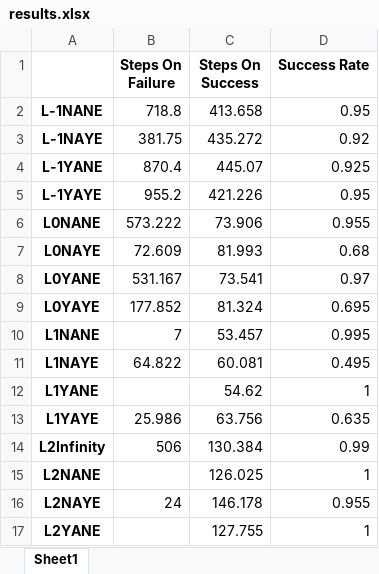
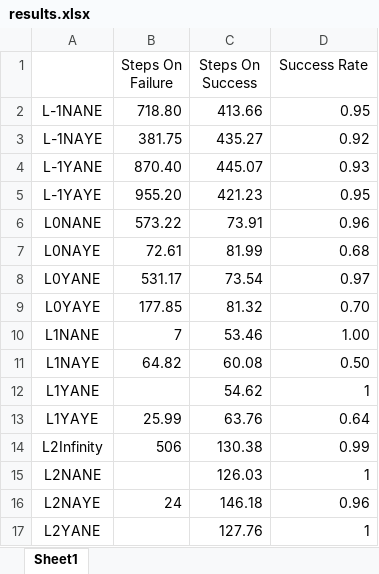
Before and after one commit to giordanoscerra/ProjectPegasus, an Excel workbook: stats/results.xlsx, sheet Sheet1, drawn as a sheet; only a part is shown; values as stored, in another font and other column widths than the file's, no borders; the diff covers the shown part only; the diff names each change by its address in the sheet, - before the commit and + after, or states it on an @@ line.

```diff
--- a/stats/results.xlsx (sheet Sheet1)
+++ b/stats/results.xlsx (sheet Sheet1)
-B1:D1 bold: on
+B1:D1 bold: off
-A2:A17 bold: on
+A2:A17 bold: off
-B2 (Steps On Failure): 718.8
+B2 (Steps On Failure): 718.80
-C2 (Steps On Success): 413.658
+C2 (Steps On Success): 413.66
-C3 (Steps On Success): 435.272
+C3 (Steps On Success): 435.27
-B4 (Steps On Failure): 870.4
+B4 (Steps On Failure): 870.40
-D4 (Success Rate): 0.925
+D4 (Success Rate): 0.93
-B5 (Steps On Failure): 955.2
+B5 (Steps On Failure): 955.20
-C5 (Steps On Success): 421.226
+C5 (Steps On Success): 421.23
-B6 (Steps On Failure): 573.222
+B6 (Steps On Failure): 573.22
-C6 (Steps On Success): 73.906
+C6 (Steps On Success): 73.91
-D6 (Success Rate): 0.955
+D6 (Success Rate): 0.96
-B7 (Steps On Failure): 72.609
+B7 (Steps On Failure): 72.61
-C7 (Steps On Success): 81.993
+C7 (Steps On Success): 81.99
-B8 (Steps On Failure): 531.167
+B8 (Steps On Failure): 531.17
-C8 (Steps On Success): 73.541
+C8 (Steps On Success): 73.54
-B9 (Steps On Failure): 177.852
+B9 (Steps On Failure): 177.85
-C9 (Steps On Success): 81.324
+C9 (Steps On Success): 81.32
-D9 (Success Rate): 0.695
+D9 (Success Rate): 0.70
-C10 (Steps On Success): 53.457
+C10 (Steps On Success): 53.46
-D10 (Success Rate): 0.995
+D10 (Success Rate): 1.00
-B11 (Steps On Failure): 64.822
+B11 (Steps On Failure): 64.82
-C11 (Steps On Success): 60.081
+C11 (Steps On Success): 60.08
-D11 (Success Rate): 0.495
+D11 (Success Rate): 0.50
-B13 (Steps On Failure): 25.986
+B13 (Steps On Failure): 25.99
-C13 (Steps On Success): 63.756
+C13 (Steps On Success): 63.76
-D13 (Success Rate): 0.635
+D13 (Success Rate): 0.64
-C14 (Steps On Success): 130.384
+C14 (Steps On Success): 130.38
-C15 (Steps On Success): 126.025
+C15 (Steps On Success): 126.03
-C16 (Steps On Success): 146.178
+C16 (Steps On Success): 146.18
-D16 (Success Rate): 0.955
+D16 (Success Rate): 0.96
-C17 (Steps On Success): 127.755
+C17 (Steps On Success): 127.76
```
Also changed, not shown: 15 edited cells and cell formats elsewhere in this sheet, 2 other files.
